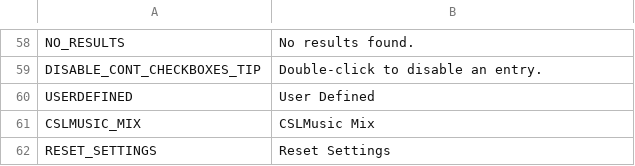
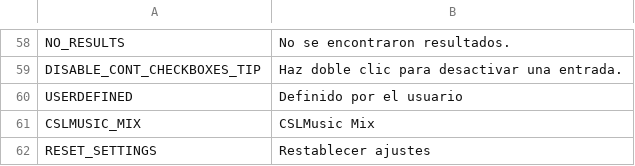
Before and after one commit to will258012/CSLMusicModRevisited, a CSV file: CSLMusicMod/Translations/es-ES.csv, drawn as a sheet; only a part is shown, gaps mark what is left out; the diff covers the shown part only; the diff names each change by its address in the sheet, - before the commit and + after, or states it on an @@ line.

```diff
--- a/CSLMusicMod/Translations/es-ES.csv
+++ b/CSLMusicMod/Translations/es-ES.csv
-B58: No results found.
+B58: No se encontraron resultados.
-B59: Double-click to disable an entry.
+B59: Haz doble clic para desactivar una entrada.
-B60: User Defined
+B60: Definido por el usuario
-B62: Reset Settings
+B62: Restablecer ajustes
```
Also changed, not shown: 53 edited cells elsewhere in this file.
